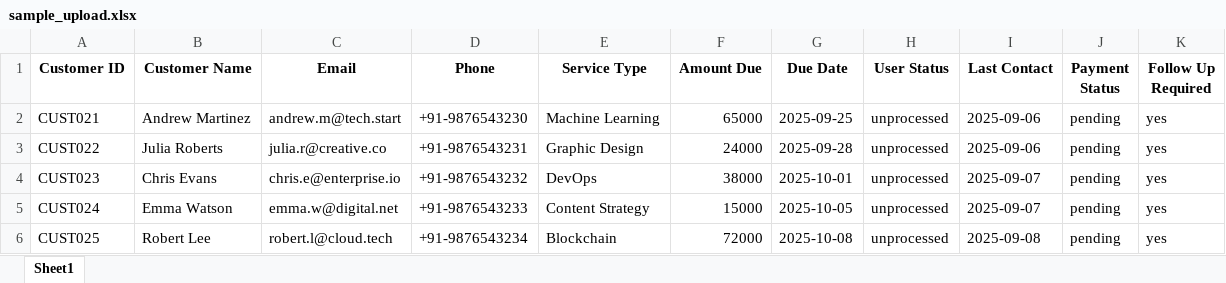
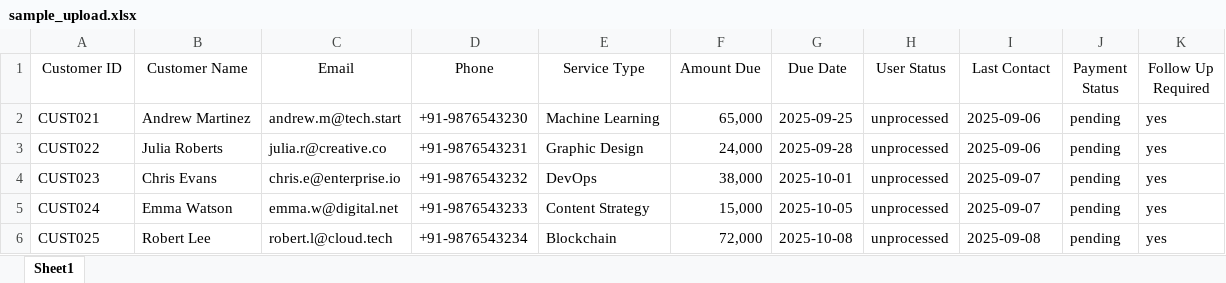
Before and after one commit to rakeshbhugra/gen_ai_tutorial, an Excel workbook: capstone_project_db_management/sample_upload.xlsx, sheet Sheet1, drawn as a sheet; values as stored, in another font and other column widths than the file's, no borders; the diff names each change by its address in the sheet, - before the commit and + after, or states it on an @@ line.

```diff
--- a/capstone_project_db_management/sample_upload.xlsx (sheet Sheet1)
+++ b/capstone_project_db_management/sample_upload.xlsx (sheet Sheet1)
-A1:K1 bold: on
+A1:K1 bold: off
-F2 (Amount Due): 65000
+F2 (Amount Due): 65,000
-F3 (Amount Due): 24000
+F3 (Amount Due): 24,000
-F4 (Amount Due): 38000
+F4 (Amount Due): 38,000
-F5 (Amount Due): 15000
+F5 (Amount Due): 15,000
-F6 (Amount Due): 72000
+F6 (Amount Due): 72,000
```
Also changed, not shown: capstone_project_db_management/database.xlsx, 4 other files.
